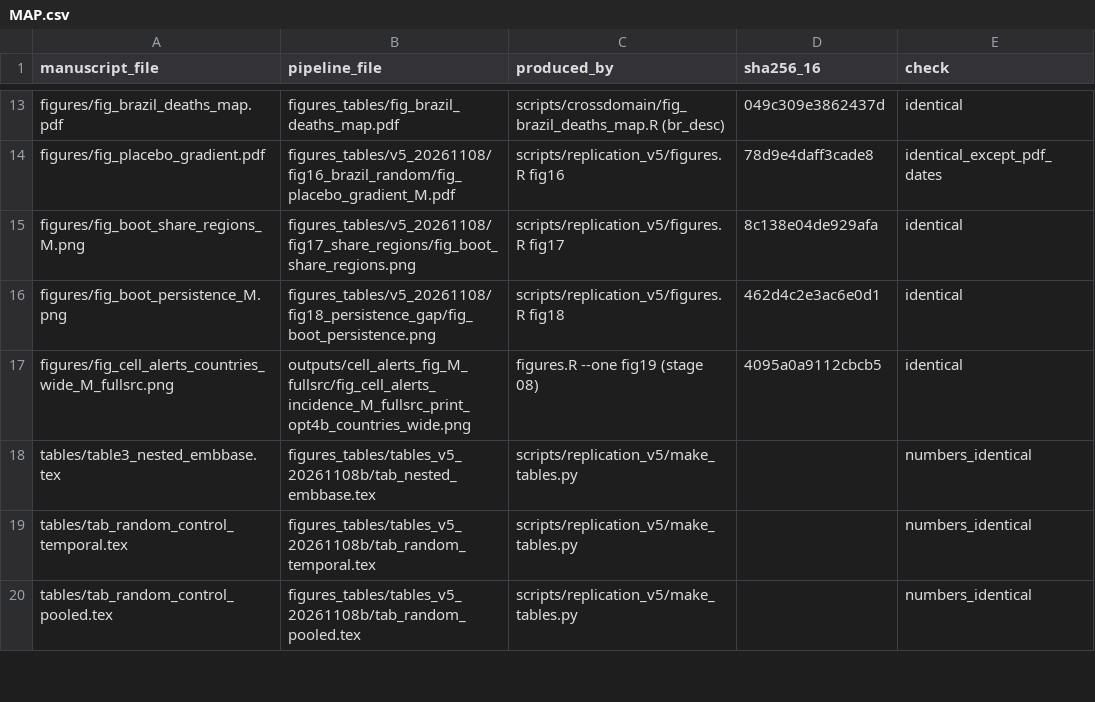
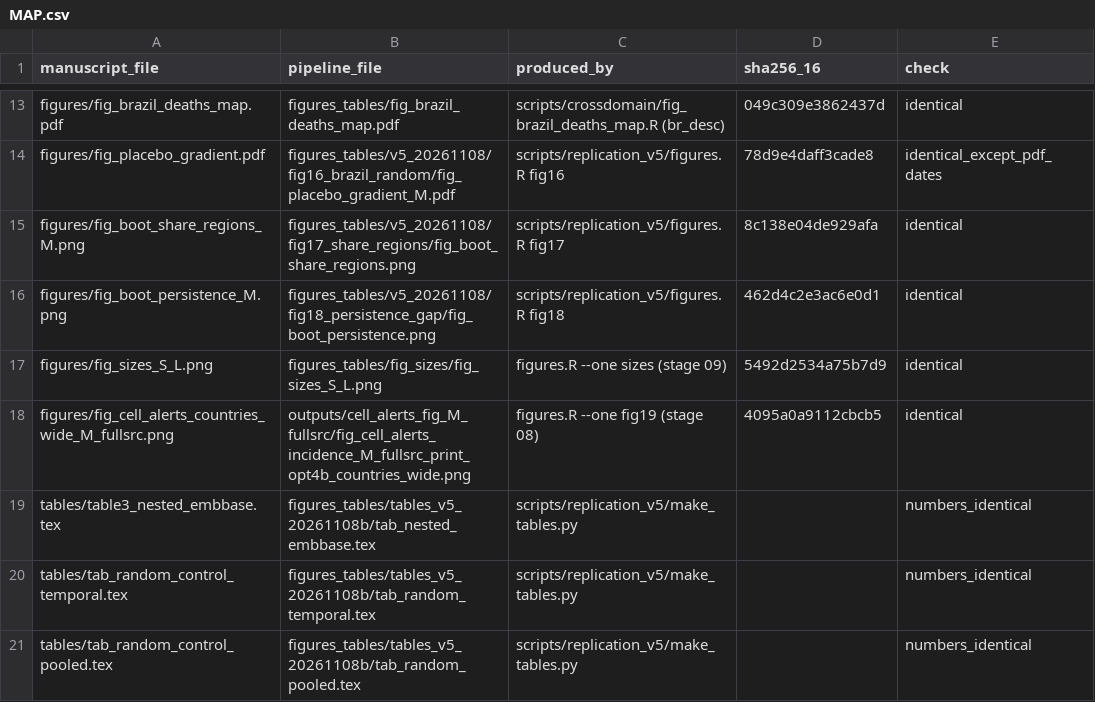
Before and after one commit to jfedgerton/transformer_geographic_violence, a CSV file: manuscript/MAP.csv, drawn as a sheet; only a part is shown, gaps mark what is left out.

```diff
--- a/manuscript/MAP.csv
+++ b/manuscript/MAP.csv
@@ -16,2 +16,3 @@ figures/fig_boot_share_regions_M.png,figures_tables/v5_20261108/fig17_share_regi
 figures/fig_boot_persistence_M.png,figures_tables/v5_20261108/fig18_persistence_gap/fig_boot_persistence.png,scripts/replication_v5/figures.R fig18,462d4c2e3ac6e0d1,identical
+figures/fig_sizes_S_L.png,figures_tables/fig_sizes/fig_sizes_S_L.png,figures.R --one sizes (stage 09),5492d2534a75b7d9,identical
 figures/fig_cell_alerts_countries_wide_M_fullsrc.png,outputs/cell_alerts_fig_M_fullsrc/fig_cell_alerts_incidence_M_fullsrc_print_opt4b_countries_wide.png,figures.R --one fig19 (stage 08),4095a0a9112cbcb5,identical
```
Also changed, not shown: 5 other files.
